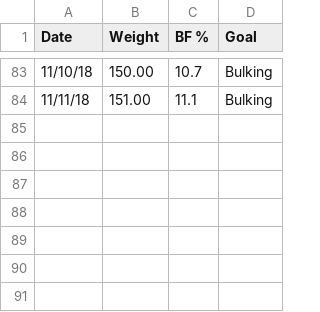
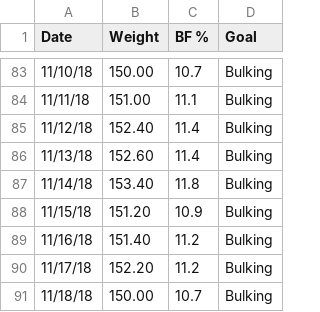
Before and after one commit to eandrade0010/summit, a CSV file: fitness/body-comp.csv, drawn as a sheet; only a part is shown, gaps mark what is left out.

Commit message:
body comp

```diff
--- a/fitness/body-comp.csv
+++ b/fitness/body-comp.csv
@@ -84 +84,8 @@ Date,Weight,BF %,Goal
 11/11/18,151.00,11.1,Bulking
+11/12/18,152.40,11.4,Bulking
+11/13/18,152.60,11.4,Bulking
+11/14/18,153.40,11.8,Bulking
+11/15/18,151.20,10.9,Bulking
+11/16/18,151.40,11.2,Bulking
+11/17/18,152.20,11.2,Bulking
+11/18/18,150.00,10.7,Bulking
```
Also changed, not shown: 2 other files.
